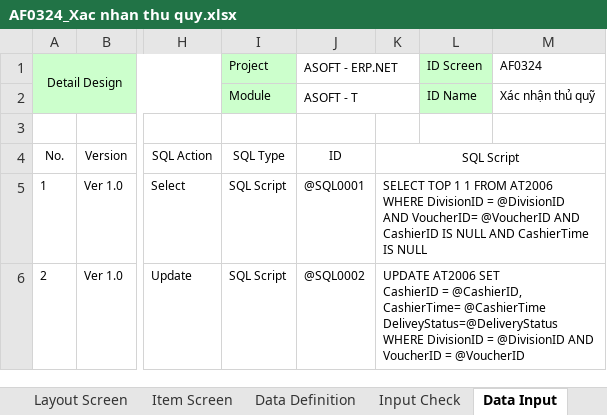
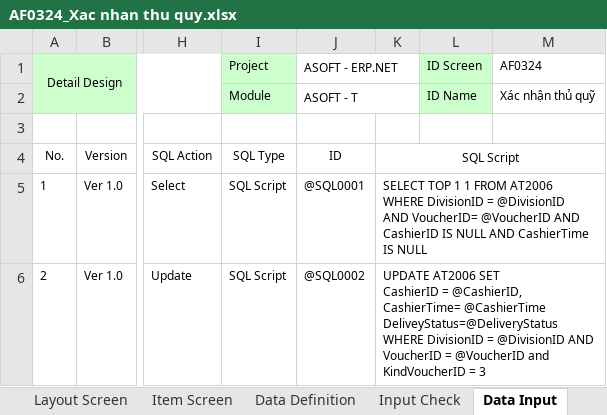
Before and after one commit to ASOFT-Solution/asoft-test-svn, an Excel workbook: 2015/201512/10_DOCUMENT/13_DETAIL_DESIGN/Quet Barcode thu quy/AF0324_Xac nhan thu quy.xlsx, sheet Data Input, drawn as a sheet; only a part is shown, gaps mark what is left out; values as stored, in another font and other column widths than the file's, no borders; the diff covers the shown part only; the diff names each change by its address in the sheet, - before the commit and + after, or states it on an @@ line.

```diff
--- a/2015/201512/10_DOCUMENT/13_DETAIL_DESIGN/Quet Barcode thu quy/AF0324_Xac nhan thu quy.xlsx (sheet Data Input)
+++ b/2015/201512/10_DOCUMENT/13_DETAIL_DESIGN/Quet Barcode thu quy/AF0324_Xac nhan thu quy.xlsx (sheet Data Input)
-K6: …= @VoucherID
+K6: …= @VoucherID and KindVoucherID = 3
```
Also changed, not shown: 80 removed rows and 1 edited cell elsewhere in this sheet, sheet Data Definition, sheet Item Screen, sheet Input Check, sheet Form Func Spec, charts or pictures.
